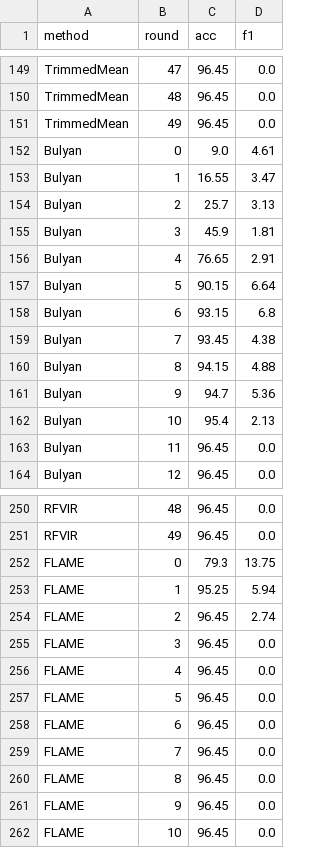
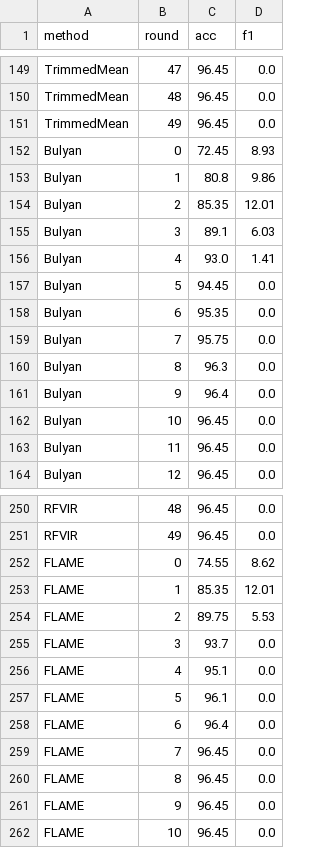
Before and after one commit to mujibur-rahman/byzantine-FL, a CSV file: geolife_conv_curves.csv, drawn as a sheet; only a part is shown, gaps mark what is left out; the diff covers the shown part only.

```diff
--- a/geolife_conv_curves.csv
+++ b/geolife_conv_curves.csv
@@ -151,13 +151,13 @@ TrimmedMean,48,96.45,0.0
 TrimmedMean,49,96.45,0.0
-Bulyan,0,9.0,4.61
-Bulyan,1,16.55,3.47
-Bulyan,2,25.7,3.13
-Bulyan,3,45.9,1.81
-Bulyan,4,76.65,2.91
-Bulyan,5,90.15,6.64
-Bulyan,6,93.15,6.8
-Bulyan,7,93.45,4.38
-Bulyan,8,94.15,4.88
-Bulyan,9,94.7,5.36
-Bulyan,10,95.4,2.13
+Bulyan,0,72.45,8.93
+Bulyan,1,80.8,9.86
+Bulyan,2,85.35,12.01
+Bulyan,3,89.1,6.03
+Bulyan,4,93.0,1.41
+Bulyan,5,94.45,0.0
+Bulyan,6,95.35,0.0
+Bulyan,7,95.75,0.0
+Bulyan,8,96.3,0.0
+Bulyan,9,96.4,0.0
+Bulyan,10,96.45,0.0
 Bulyan,11,96.45,0.0
@@ -251,9 +251,9 @@ RFVIR,48,96.45,0.0
 RFVIR,49,96.45,0.0
-FLAME,0,79.3,13.75
-FLAME,1,95.25,5.94
-FLAME,2,96.45,2.74
-FLAME,3,96.45,0.0
-FLAME,4,96.45,0.0
-FLAME,5,96.45,0.0
-FLAME,6,96.45,0.0
+FLAME,0,74.55,8.62
+FLAME,1,85.35,12.01
+FLAME,2,89.75,5.53
+FLAME,3,93.7,0.0
+FLAME,4,95.1,0.0
+FLAME,5,96.1,0.0
+FLAME,6,96.4,0.0
 FLAME,7,96.45,0.0
```
Also changed, not shown: 51 edited cells elsewhere in this file, 4sq_conv_curves.csv, conv_nyc_curves.csv, 23 other files.
